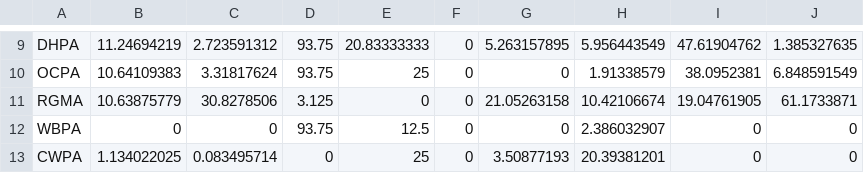
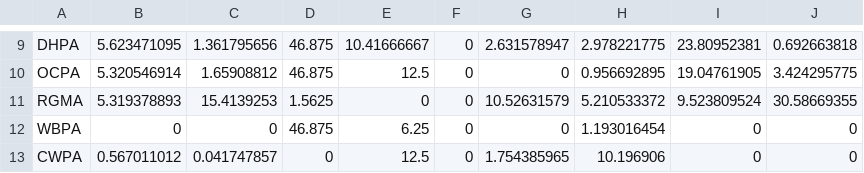
Before and after one commit to vanhoutan/colpa_flock, a CSV file: data/sociality.csv, drawn as a sheet; only a part is shown, gaps mark what is left out; the diff covers the shown part only; the diff names each change by its address in the sheet, - before the commit and + after, or states it on an @@ line.

```diff
--- a/data/sociality.csv
+++ b/data/sociality.csv
-B9: 11.24694219
+B9: 5.623471095
-C9: 2.723591312
+C9: 1.361795656
-D9:D10: 93.75
+D9:D10: 46.875
-E9: 20.83333333
+E9: 10.41666667
-G9: 5.263157895
+G9: 2.631578947
-H9: 5.956443549
+H9: 2.978221775
-I9: 47.61904762
+I9: 23.80952381
-J9: 1.385327635
+J9: 0.692663818
-B10: 10.64109383
+B10: 5.320546914
-C10: 3.31817624
+C10: 1.65908812
-E10: 25
+E10: 12.5
-H10: 1.91338579
+H10: 0.956692895
-I10: 38.0952381
+I10: 19.04761905
-J10: 6.848591549
+J10: 3.424295775
-B11: 10.63875779
+B11: 5.319378893
-C11: 30.8278506
+C11: 15.4139253
-D11: 3.125
+D11: 1.5625
-G11: 21.05263158
+G11: 10.52631579
-H11: 10.42106674
+H11: 5.210533372
-I11: 19.04761905
+I11: 9.523809524
-J11: 61.1733871
+J11: 30.58669355
-D12: 93.75
+D12: 46.875
-E12: 12.5
+E12: 6.25
-H12: 2.386032907
+H12: 1.193016454
-B13: 1.134022025
+B13: 0.567011012
-C13: 0.083495714
+C13: 0.041747857
-E13: 25
+E13: 12.5
-G13: 3.50877193
+G13: 1.754385965
-H13: 20.39381201
+H13: 10.196906
```
Also changed, not shown: 58 edited cells elsewhere in this file, data/sociality2.csv, 2 other files.
